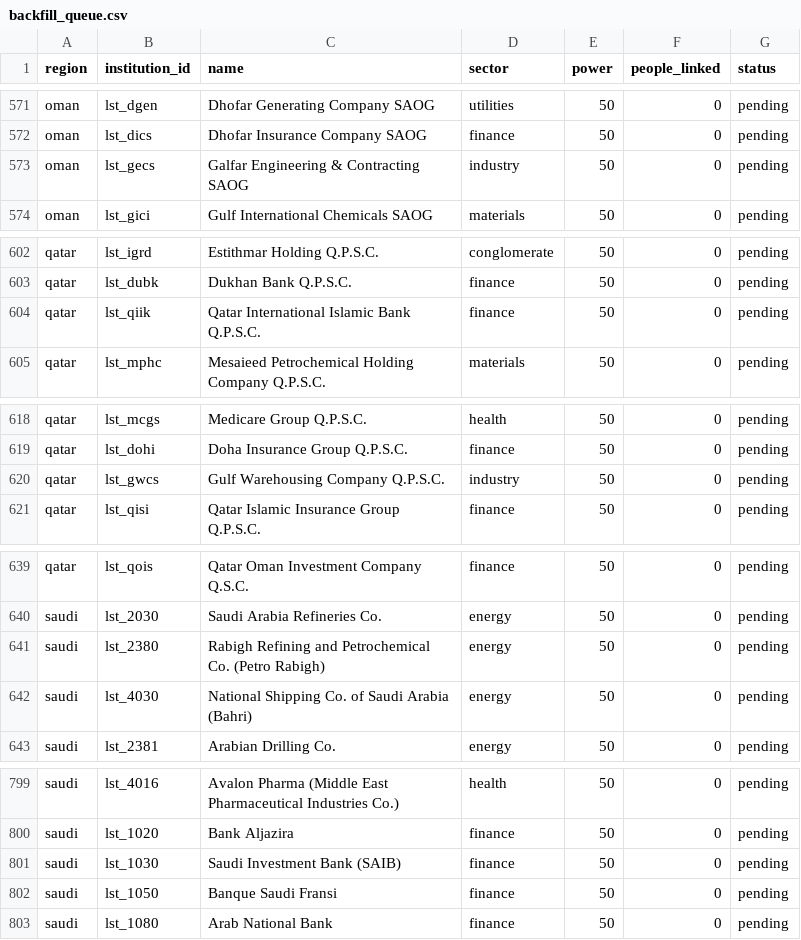
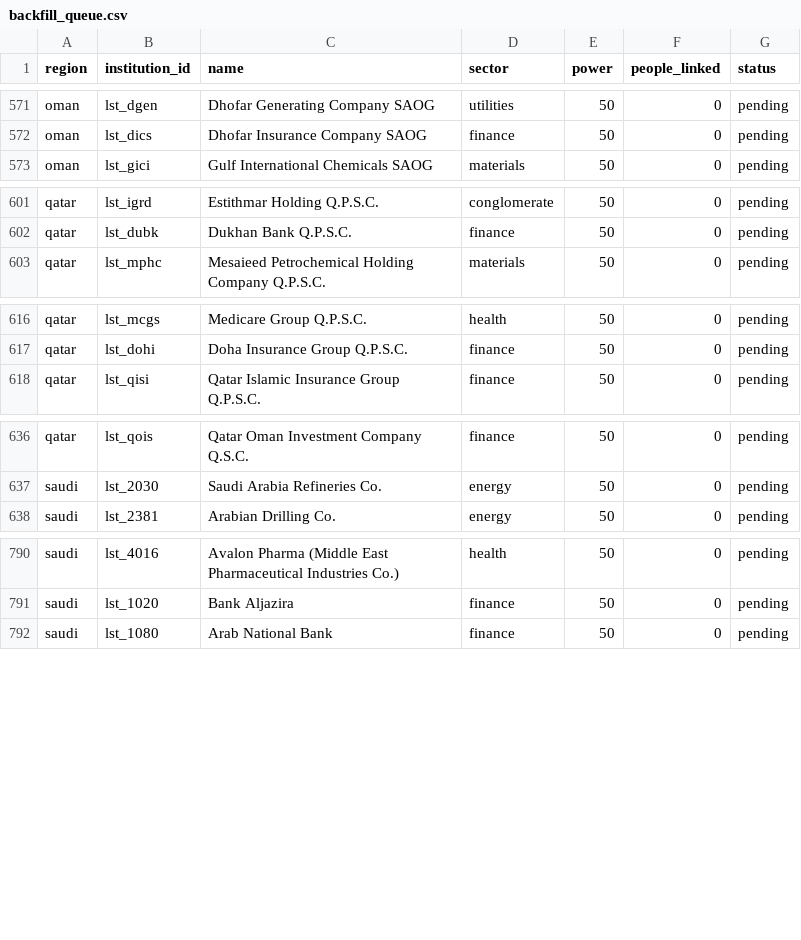
Before and after one commit to qizhangumich/power_network, a CSV file: data/backfill_queue.csv, drawn as a sheet; only a part is shown, gaps mark what is left out; the diff covers the shown part only.

```diff
--- a/data/backfill_queue.csv
+++ b/data/backfill_queue.csv
@@ -572,3 +572,2 @@ oman,lst_dgen,Dhofar Generating Company SAOG,utilities,50,0,pending
 oman,lst_dics,Dhofar Insurance Company SAOG,finance,50,0,pending
-oman,lst_gecs,Galfar Engineering & Contracting SAOG,industry,50,0,pending
 oman,lst_gici,Gulf International Chemicals SAOG,materials,50,0,pending
@@ -603,3 +602,2 @@ qatar,lst_igrd,Estithmar Holding Q.P.S.C.,conglomerate,50,0,pending
 qatar,lst_dubk,Dukhan Bank Q.P.S.C.,finance,50,0,pending
-qatar,lst_qiik,Qatar International Islamic Bank Q.P.S.C.,finance,50,0,pending
 qatar,lst_mphc,Mesaieed Petrochemical Holding Company Q.P.S.C.,materials,50,0,pending
@@ -619,3 +617,2 @@ qatar,lst_mcgs,Medicare Group Q.P.S.C.,health,50,0,pending
 qatar,lst_dohi,Doha Insurance Group Q.P.S.C.,finance,50,0,pending
-qatar,lst_gwcs,Gulf Warehousing Company Q.P.S.C.,industry,50,0,pending
 qatar,lst_qisi,Qatar Islamic Insurance Group Q.P.S.C.,finance,50,0,pending
@@ -640,4 +637,2 @@ qatar,lst_qois,Qatar Oman Investment Company Q.S.C.,finance,50,0,pending
 saudi,lst_2030,Saudi Arabia Refineries Co.,energy,50,0,pending
-saudi,lst_2380,Rabigh Refining and Petrochemical Co. (Petro Rabigh),energy,50,0,pending
-saudi,lst_4030,National Shipping Co. of Saudi Arabia (Bahri),energy,50,0,pending
 saudi,lst_2381,Arabian Drilling Co.,energy,50,0,pending
@@ -800,4 +791,2 @@ saudi,lst_4016,Avalon Pharma (Middle East Pharmaceutical Industries Co.),health,
 saudi,lst_1020,Bank Aljazira,finance,50,0,pending
-saudi,lst_1030,Saudi Investment Bank (SAIB),finance,50,0,pending
-saudi,lst_1050,Banque Saudi Fransi,finance,50,0,pending
 saudi,lst_1080,Arab National Bank,finance,50,0,pending
```
Also changed, not shown: 4 removed rows elsewhere in this file, 10 other files.
